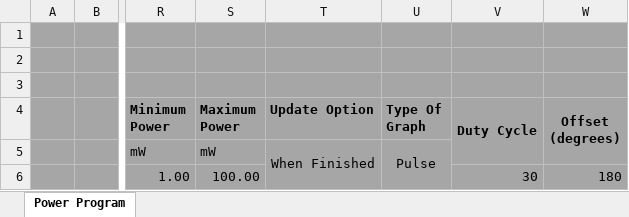
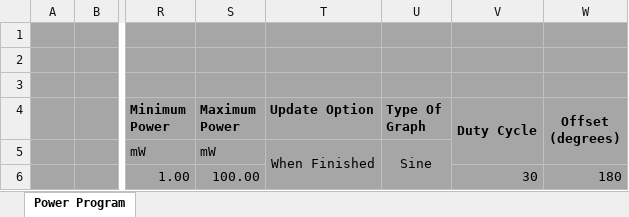
Before and after one commit to Thebluehawk707/excelPowerFunctions, an Excel workbook: PowerConversionUsingCells.xlsm, sheet Power Program, drawn as a sheet; only a part is shown, gaps mark what is left out; values as stored, in another font and other column widths than the file's, no borders; charts and pictures not drawn; the diff names each change by its address in the sheet, - before the commit and + after, or states it on an @@ line.

Commit message:
asdf

```diff
--- a/PowerConversionUsingCells.xlsm (sheet Power Program)
+++ b/PowerConversionUsingCells.xlsm (sheet Power Program)
-U5 (Type Of Graph): Pulse
+U5 (Type Of Graph): Sine
```
Also changed, not shown: charts or pictures.
